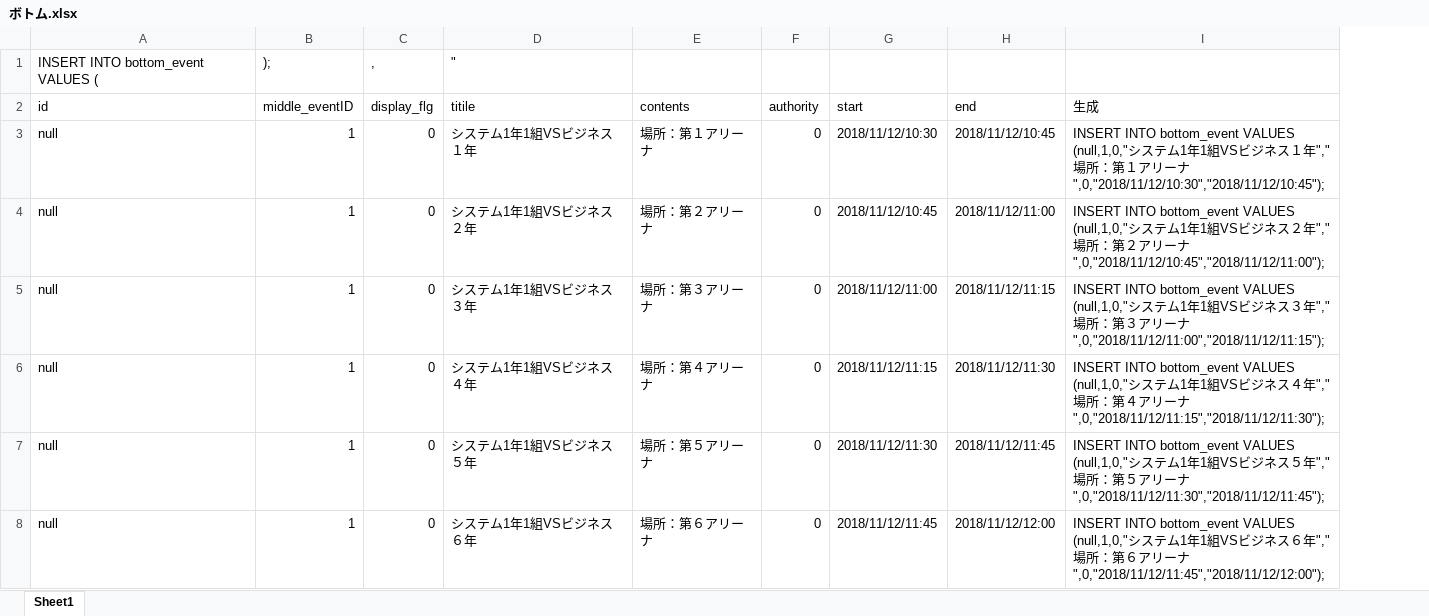
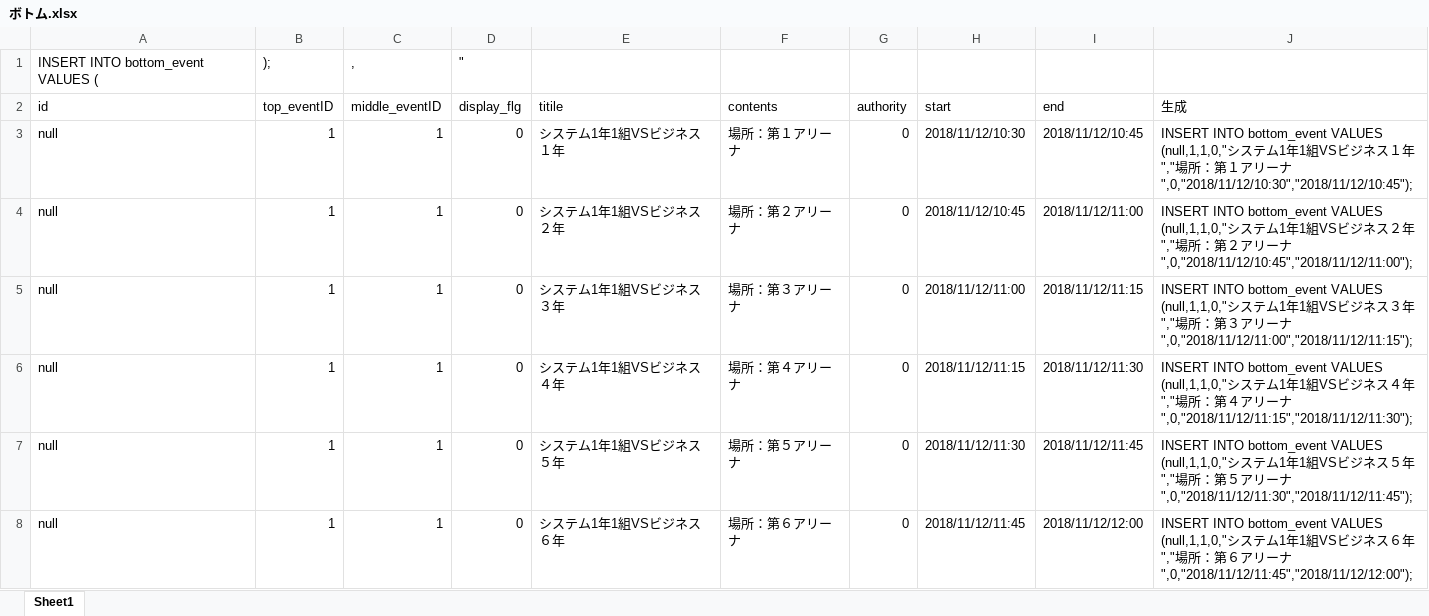
Before and after one commit to shuusan/Graduation-research, an Excel workbook: database/insert文/ボトム.xlsx, sheet Sheet1, drawn as a sheet; only a part is shown; values as stored, in another font and other column widths than the file's, no borders; removed rows and columns are numbered as before the commit, all else as after; the diff covers the shown part only; the diff names each change by its address in the sheet, - before the commit and + after, or states it on an @@ line.

Commit message:
Update bottom_event
ボトムイベントテーブルにトップイベントIDを追加。外部キー制約付き

```diff
--- a/database/insert文/ボトム.xlsx (sheet Sheet1)
+++ b/database/insert文/ボトム.xlsx (sheet Sheet1)
+column B (top_eventID), rows 3-8: all 1
-row 1: INSERT INTO bottom_event VALUES ( | ); | , | "
+row 1: INSERT INTO bottom_event VALUES ( | ); | , | "
-J3 (生成): …bottom_event VALUES (null,1,0,"シス…
+J3 (生成): …bottom_event VALUES (null,1,1,0,"シス…
-J4 (生成): …bottom_event VALUES (null,1,0,"シス…
+J4 (生成): …bottom_event VALUES (null,1,1,0,"シス…
-J5 (生成): …bottom_event VALUES (null,1,0,"シス…
+J5 (生成): …bottom_event VALUES (null,1,1,0,"シス…
-J6 (生成): …bottom_event VALUES (null,1,0,"シス…
+J6 (生成): …bottom_event VALUES (null,1,1,0,"シス…
-J7 (生成): …bottom_event VALUES (null,1,0,"シス…
+J7 (生成): …bottom_event VALUES (null,1,1,0,"シス…
-J8 (生成): …bottom_event VALUES (null,1,0,"シス…
+J8 (生成): …bottom_event VALUES (null,1,1,0,"シス…
```
Also changed, not shown: 5 edited cells elsewhere in this sheet, 1 other file.
